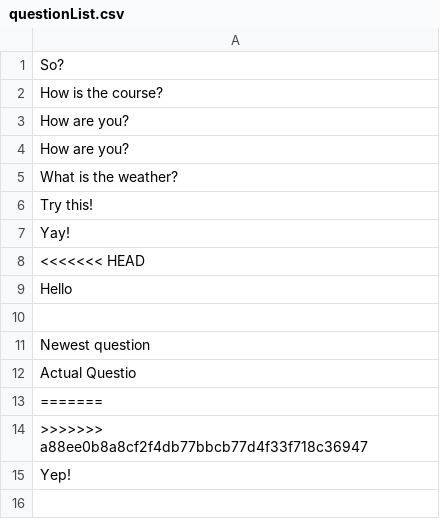
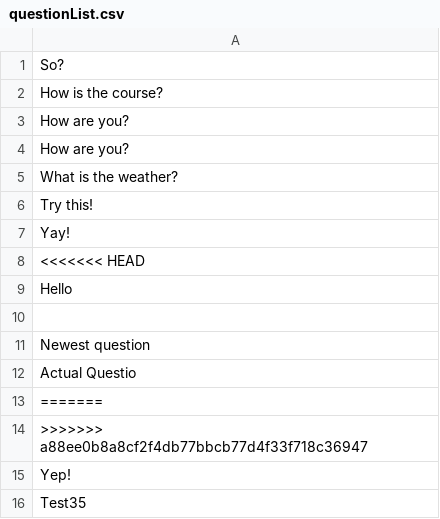
Before and after one commit to cse1531S1/course-survey-system-f11a, a CSV file: questionList.csv, drawn as a sheet.

```diff
--- a/questionList.csv
+++ b/questionList.csv
@@ -15 +15,2 @@ Actual Questio
 Yep!
+Test35
```
Also changed, not shown: 3 other files.
